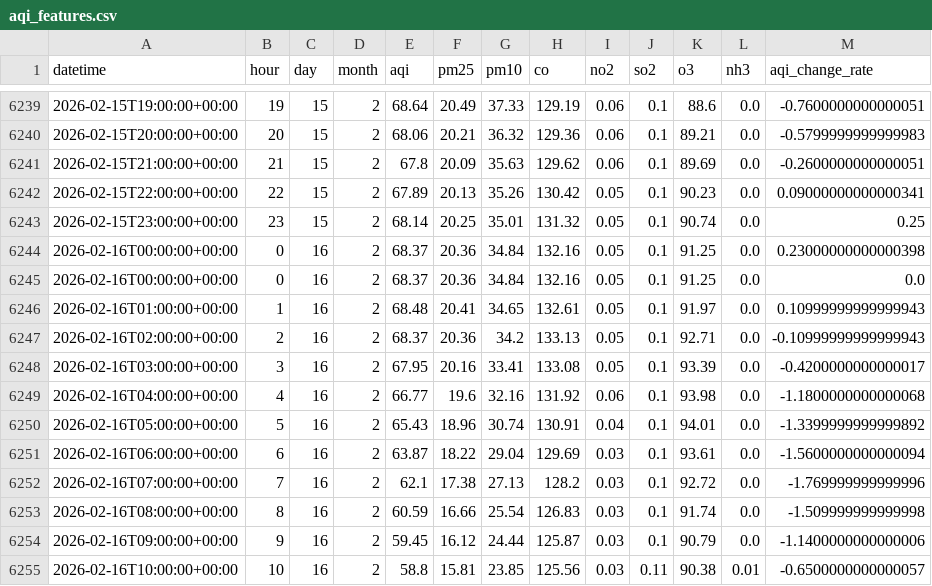
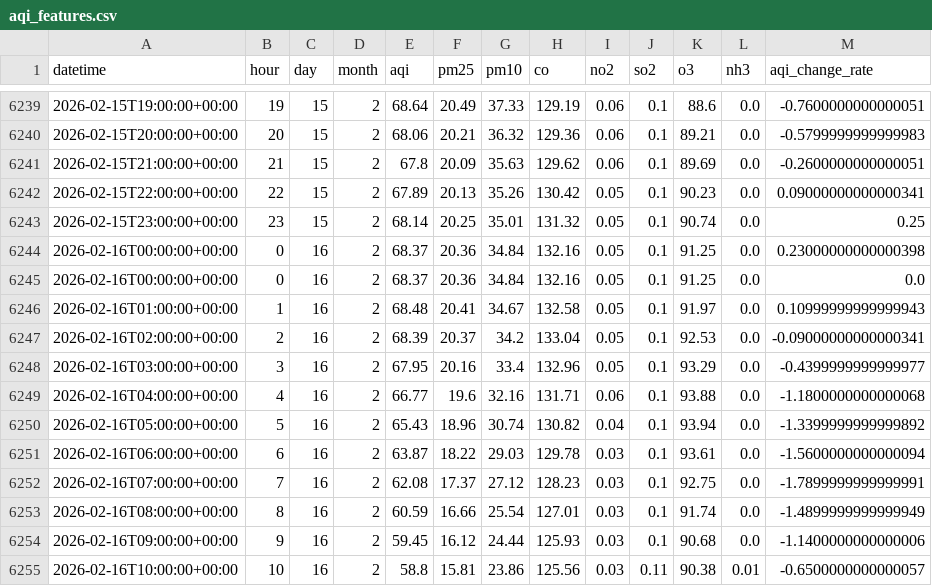
Before and after one commit to QuntaraMuhammadAshraf23/AQIPrediction, a CSV file: data/aqi_features.csv, drawn as a sheet; only a part is shown, gaps mark what is left out; the diff covers the shown part only.

```diff
--- a/data/aqi_features.csv
+++ b/data/aqi_features.csv
@@ -6245,11 +6245,11 @@ datetime,hour,day,month,aqi,pm25,pm10,co,no2,so2,o3,nh3,aqi_change_rate
 2026-02-16T00:00:00+00:00,0,16,2,68.37,20.36,34.84,132.16,0.05,0.1,91.25,0.0,0.0
-2026-02-16T01:00:00+00:00,1,16,2,68.48,20.41,34.65,132.61,0.05,0.1,91.97,0.0,0.10999999999999943
-2026-02-16T02:00:00+00:00,2,16,2,68.37,20.36,34.2,133.13,0.05,0.1,92.71,0.0,-0.10999999999999943
-2026-02-16T03:00:00+00:00,3,16,2,67.95,20.16,33.41,133.08,0.05,0.1,93.39,0.0,-0.4200000000000017
-2026-02-16T04:00:00+00:00,4,16,2,66.77,19.6,32.16,131.92,0.06,0.1,93.98,0.0,-1.1800000000000068
-2026-02-16T05:00:00+00:00,5,16,2,65.43,18.96,30.74,130.91,0.04,0.1,94.01,0.0,-1.3399999999999892
-2026-02-16T06:00:00+00:00,6,16,2,63.87,18.22,29.04,129.69,0.03,0.1,93.61,0.0,-1.5600000000000094
-2026-02-16T07:00:00+00:00,7,16,2,62.1,17.38,27.13,128.2,0.03,0.1,92.72,0.0,-1.769999999999996
-2026-02-16T08:00:00+00:00,8,16,2,60.59,16.66,25.54,126.83,0.03,0.1,91.74,0.0,-1.509999999999998
-2026-02-16T09:00:00+00:00,9,16,2,59.45,16.12,24.44,125.87,0.03,0.1,90.79,0.0,-1.1400000000000006
-2026-02-16T10:00:00+00:00,10,16,2,58.8,15.81,23.85,125.56,0.03,0.11,90.38,0.01,-0.6500000000000057
+2026-02-16T01:00:00+00:00,1,16,2,68.48,20.41,34.67,132.58,0.05,0.1,91.97,0.0,0.10999999999999943
+2026-02-16T02:00:00+00:00,2,16,2,68.39,20.37,34.2,133.04,0.05,0.1,92.53,0.0,-0.09000000000000341
+2026-02-16T03:00:00+00:00,3,16,2,67.95,20.16,33.4,132.96,0.05,0.1,93.29,0.0,-0.4399999999999977
+2026-02-16T04:00:00+00:00,4,16,2,66.77,19.6,32.16,131.71,0.06,0.1,93.88,0.0,-1.1800000000000068
+2026-02-16T05:00:00+00:00,5,16,2,65.43,18.96,30.74,130.82,0.04,0.1,93.94,0.0,-1.3399999999999892
+2026-02-16T06:00:00+00:00,6,16,2,63.87,18.22,29.03,129.78,0.03,0.1,93.61,0.0,-1.5600000000000094
+2026-02-16T07:00:00+00:00,7,16,2,62.08,17.37,27.12,128.23,0.03,0.1,92.75,0.0,-1.7899999999999991
+2026-02-16T08:00:00+00:00,8,16,2,60.59,16.66,25.54,127.01,0.03,0.1,91.74,0.0,-1.4899999999999949
+2026-02-16T09:00:00+00:00,9,16,2,59.45,16.12,24.44,125.93,0.03,0.1,90.68,0.0,-1.1400000000000006
+2026-02-16T10:00:00+00:00,10,16,2,58.8,15.81,23.86,125.56,0.03,0.11,90.38,0.01,-0.6500000000000057
```
Also changed, not shown: 2 added rows and 146 edited cells elsewhere in this file, predictions/aqi_predictions_3days.csv.
